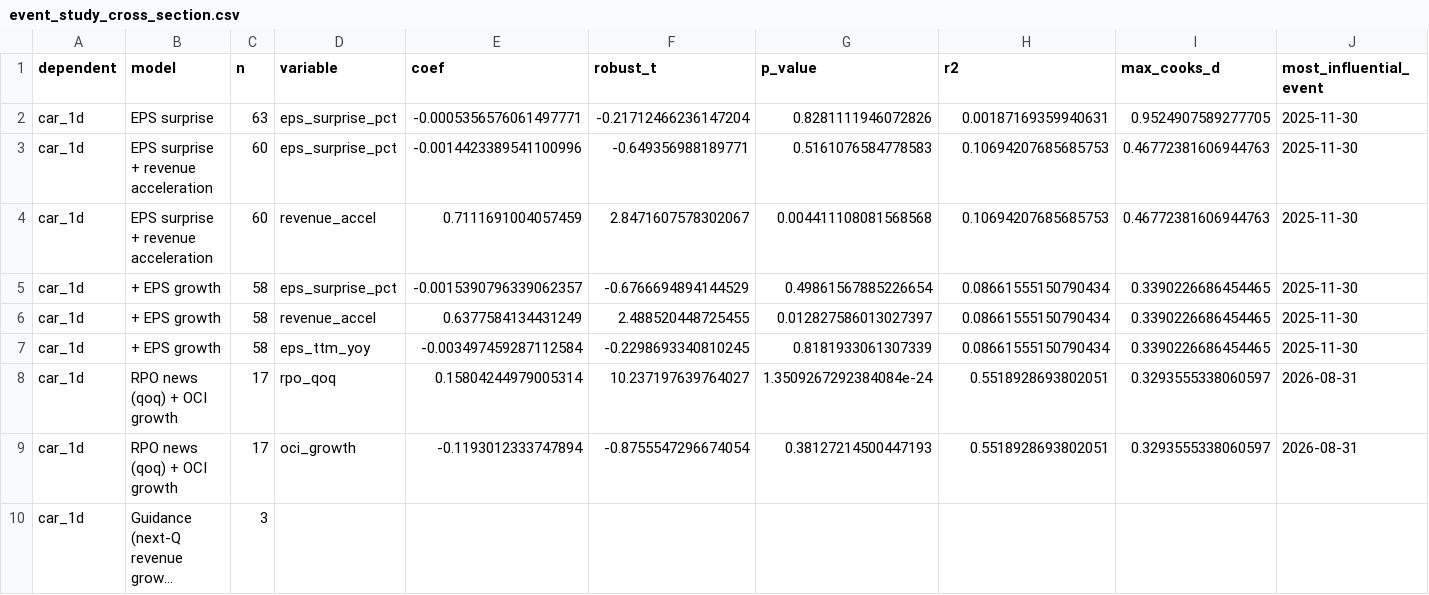
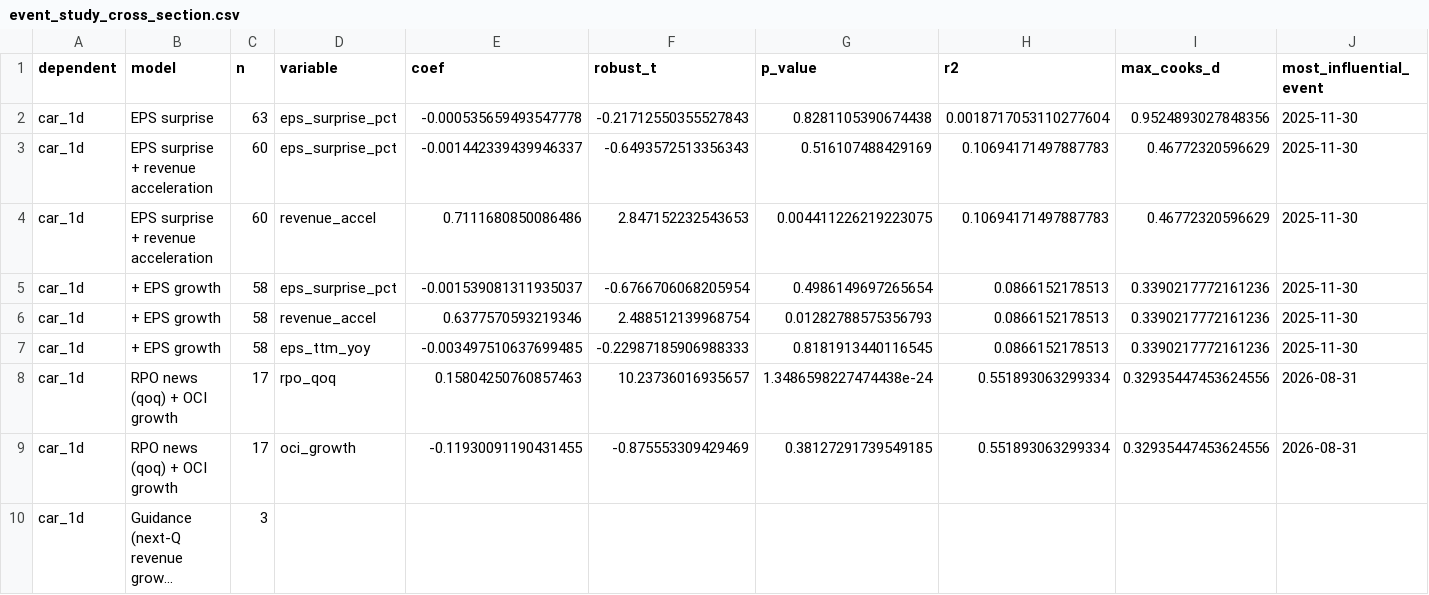
Before and after one commit to paumbernal/orcl-quant, a CSV file: models/event_study_cross_section.csv, drawn as a sheet; only a part is shown; long unchanged cells end in …; the diff covers the shown part only; the diff names each change by its address in the sheet, - before the commit and + after, or states it on an @@ line.

```diff
--- a/models/event_study_cross_section.csv
+++ b/models/event_study_cross_section.csv
-E2 (coef): -0.0005356576061497771
+E2 (coef): -0.000535659493547778
-F2 (robust_t): -0.21712466236147204
+F2 (robust_t): -0.21712550355527843
-G2 (p_value): 0.8281111946072826
+G2 (p_value): 0.8281105390674438
-H2 (r2): 0.00187169359940631
+H2 (r2): 0.0018717053110277604
-I2 (max_cooks_d): 0.9524907589277705
+I2 (max_cooks_d): 0.9524893027848356
-E3 (coef): -0.0014423389541100996
+E3 (coef): -0.001442339439946337
-F3 (robust_t): -0.649356988189771
+F3 (robust_t): -0.6493572513356343
-G3 (p_value): 0.5161076584778583
+G3 (p_value): 0.516107488429169
-H3:H4 (r2): 0.10694207685685753
+H3:H4 (r2): 0.10694171497887783
-I3:I4 (max_cooks_d): 0.46772381606944763
+I3:I4 (max_cooks_d): 0.46772320596629
-E4 (coef): 0.7111691004057459
+E4 (coef): 0.7111680850086486
-F4 (robust_t): 2.8471607578302067
+F4 (robust_t): 2.847152232543653
-G4 (p_value): 0.004411108081568568
+G4 (p_value): 0.004411226219223075
-E5 (coef): -0.0015390796339062357
+E5 (coef): -0.001539081311935037
-F5 (robust_t): -0.6766694894144529
+F5 (robust_t): -0.6766706068205954
-G5 (p_value): 0.49861567885226654
+G5 (p_value): 0.4986149697265654
-H5:H7 (r2): 0.08661555150790434
+H5:H7 (r2): 0.0866152178513
-I5:I7 (max_cooks_d): 0.3390226686454465
+I5:I7 (max_cooks_d): 0.3390217772161236
-E6 (coef): 0.6377584134431249
+E6 (coef): 0.6377570593219346
-F6 (robust_t): 2.488520448725455
+F6 (robust_t): 2.488512139968754
-G6 (p_value): 0.012827586013027397
+G6 (p_value): 0.01282788575356793
-E7 (coef): -0.003497459287112584
+E7 (coef): -0.003497510637699485
-F7 (robust_t): -0.2298693340810245
+F7 (robust_t): -0.22987185906988333
-G7 (p_value): 0.8181933061307339
+G7 (p_value): 0.8181913440116545
-E8 (coef): 0.15804244979005314
+E8 (coef): 0.15804250760857463
-F8 (robust_t): 10.237197639764027
+F8 (robust_t): 10.23736016935657
-G8 (p_value): 1.3509267292384084e-24
+G8 (p_value): 1.3486598227474438e-24
-H8:H9 (r2): 0.5518928693802051
+H8:H9 (r2): 0.551893063299334
-I8:I9 (max_cooks_d): 0.3293555338060597
+I8:I9 (max_cooks_d): 0.32935447453624556
-E9 (coef): -0.1193012333747894
+E9 (coef): -0.11930091190431455
-F9 (robust_t): -0.8755547296674054
+F9 (robust_t): -0.875553309429469
-G9 (p_value): 0.38127214500447193
+G9 (p_value): 0.38127291739549185
```
Also changed, not shown: 40 edited cells elsewhere in this file, data/processed/ohlcv_ORCL.csv, data/processed/prices_close.csv, 33 other files.
